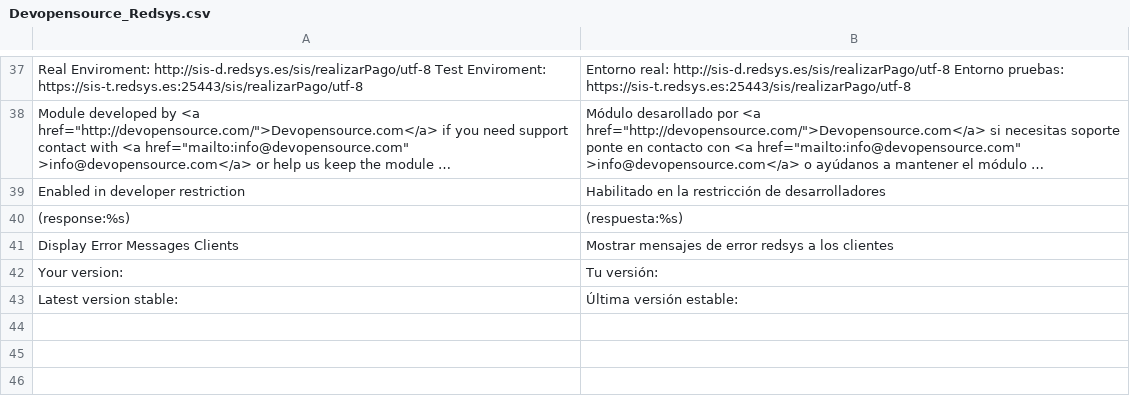
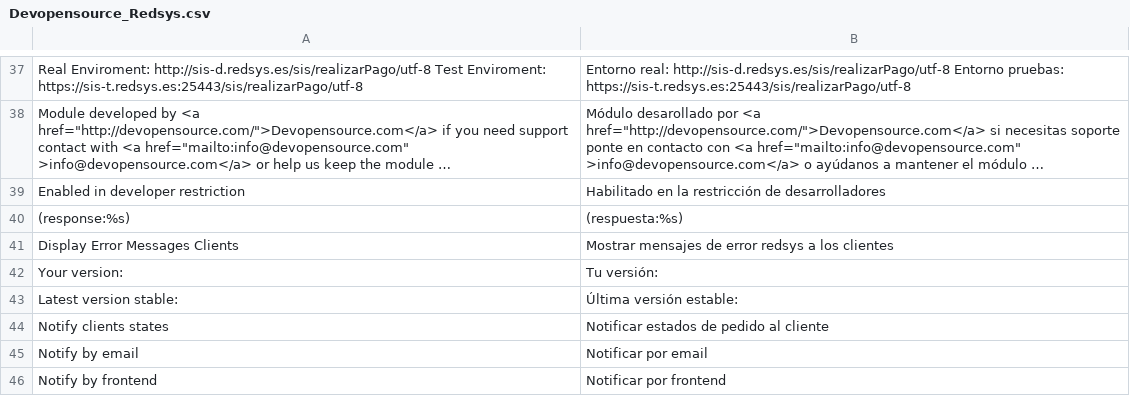
Before and after one commit to DevopensourceTeam/Devopensource_Redsys, a CSV file: app/locale/es_ES/Devopensource_Redsys.csv, drawn as a sheet; only a part is shown, gaps mark what is left out; long unchanged cells end in ….

Commit message:
notifications on front & on email for customers

```diff
--- a/app/locale/es_ES/Devopensource_Redsys.csv
+++ b/app/locale/es_ES/Devopensource_Redsys.csv
@@ -43 +43,4 @@
 "Latest version stable:","Última versión estable:"
+"Notify clients states","Notificar estados de pedido al cliente"
+"Notify by email","Notificar por email"
+"Notify by frontend","Notificar por frontend"
```
Also changed, not shown: 3 other files.
